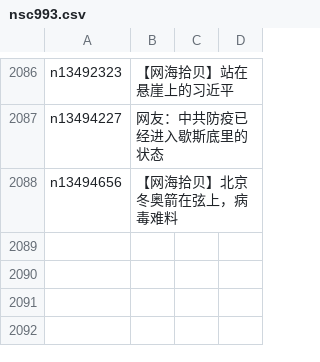
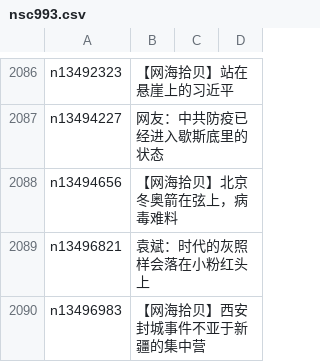
Before and after one commit to easy2view/epoch-comment, a CSV file: indexes/nsc993.csv, drawn as a sheet; only a part is shown, gaps mark what is left out.

```diff
--- a/indexes/nsc993.csv
+++ b/indexes/nsc993.csv
@@ -2088 +2088,3 @@ n13494227,网友：中共防疫已经进入歇斯底里的状态
 n13494656,【网海拾贝】北京冬奥箭在弦上，病毒难料
+n13496821,袁斌：时代的灰照样会落在小粉红头上
+n13496983,【网海拾贝】西安封城事件不亚于新疆的集中营
```
Also changed, not shown: indexes/nsc1025.csv, 20 other files.
